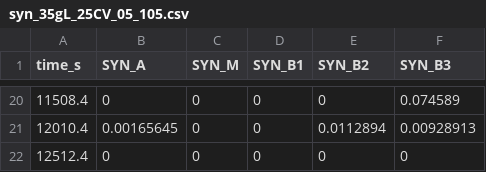
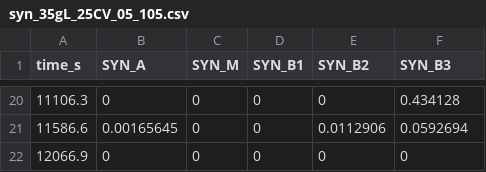
Before and after one commit to Ryth0312/action-stable-posterior-compression, a CSV file: data/synthetic_twin/syn_35gL_25CV_05_105.csv, drawn as a sheet; only a part is shown, gaps mark what is left out; the diff covers the shown part only.

```diff
--- a/data/synthetic_twin/syn_35gL_25CV_05_105.csv
+++ b/data/synthetic_twin/syn_35gL_25CV_05_105.csv
@@ -20,3 +20,3 @@ time_s,SYN_A,SYN_M,SYN_B1,SYN_B2,SYN_B3
-11508.4,0,0,0,0,0.074589
-12010.4,0.00165645,0,0,0.0112894,0.00928913
-12512.4,0,0,0,0,0
+11106.3,0,0,0,0,0.434128
+11586.6,0.00165645,0,0,0.0112906,0.0592694
+12066.9,0,0,0,0,0
```
Also changed, not shown: 13 added rows, 13 removed rows and 11 edited cells elsewhere in this file, MANIFEST.csv, data/synthetic_twin/syn_25gL_25CV_20_95.csv, 43 other files.
